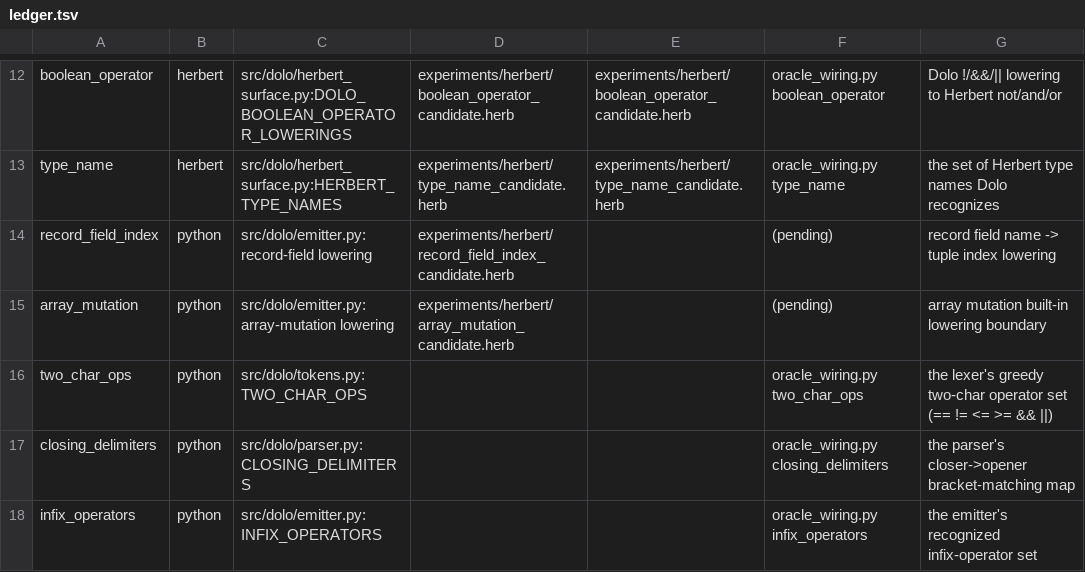
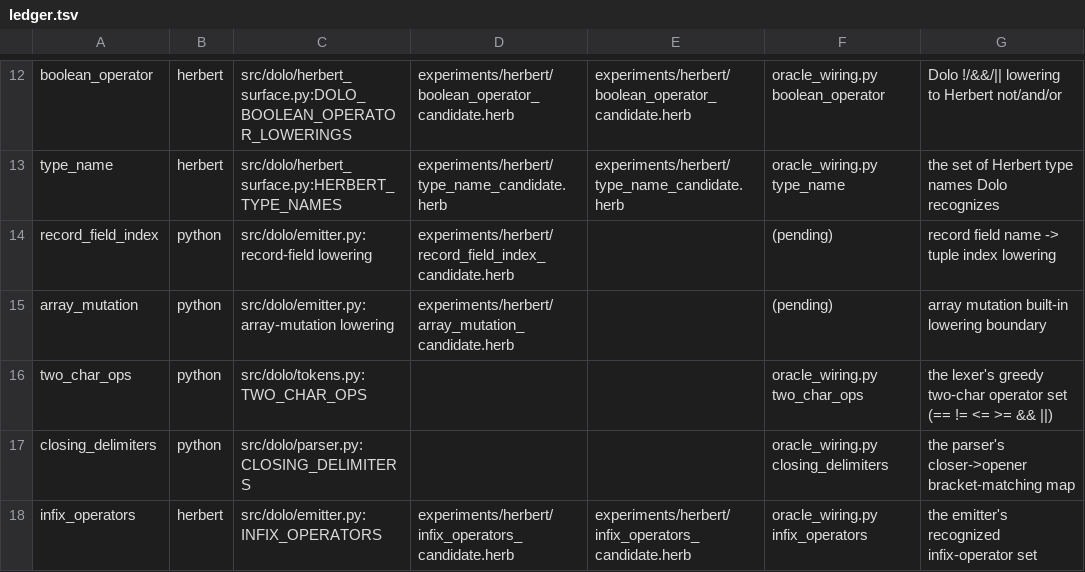
Before and after one commit to CommonHerb/dolo, a TSV file: docs/sovereignty/ledger.tsv, drawn as a sheet; only a part is shown, gaps mark what is left out.

Commit message:
wire infix operators to Herbert owner

```diff
--- a/docs/sovereignty/ledger.tsv
+++ b/docs/sovereignty/ledger.tsv
@@ -17,2 +17,2 @@ two_char_ops	python	src/dolo/tokens.py:TWO_CHAR_OPS			oracle_wiring.py two_char_
 closing_delimiters	python	src/dolo/parser.py:CLOSING_DELIMITERS			oracle_wiring.py closing_delimiters	the parser's closer->opener bracket-matching map
-infix_operators	python	src/dolo/emitter.py:INFIX_OPERATORS			oracle_wiring.py infix_operators	the emitter's recognized infix-operator set
+infix_operators	herbert	src/dolo/emitter.py:INFIX_OPERATORS	experiments/herbert/infix_operators_candidate.herb	experiments/herbert/infix_operators_candidate.herb	oracle_wiring.py infix_operators	the emitter's recognized infix-operator set
```
Also changed, not shown: 3 other files.
